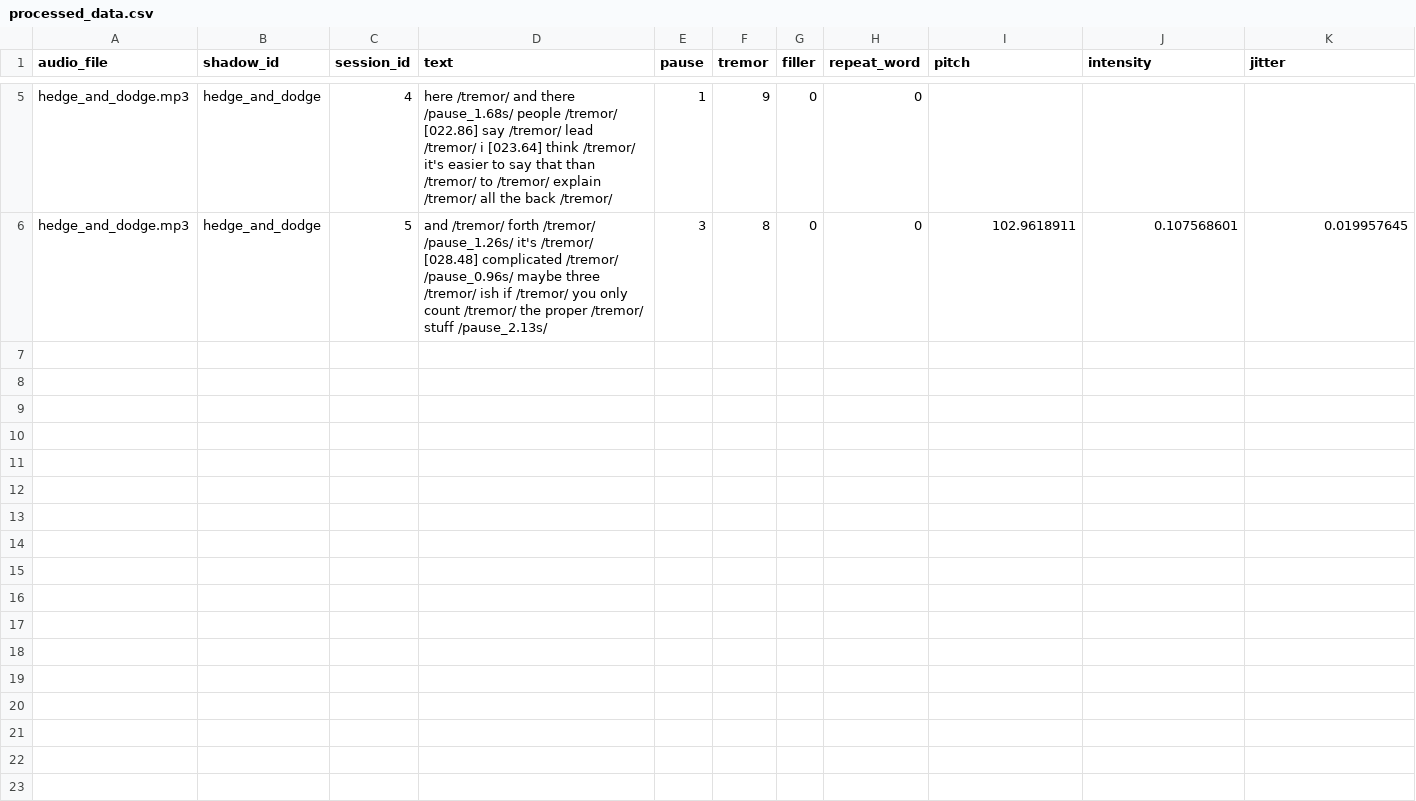
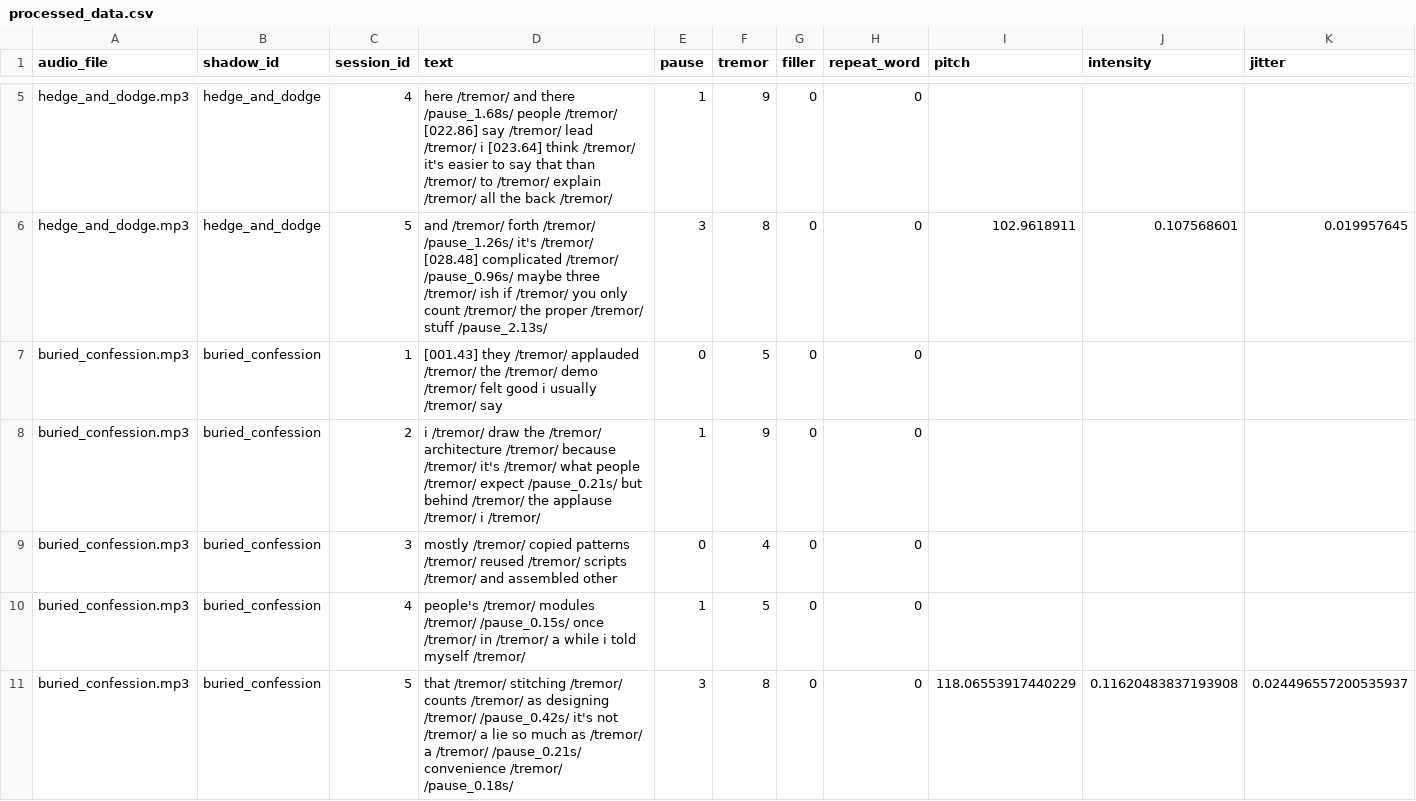
Before and after one commit to Pratyushanand26/SignalSense, a CSV file: voice-annotator/data/processed_data.csv, drawn as a sheet; only a part is shown, gaps mark what is left out; the diff covers the shown part only; the diff names each change by its address in the sheet, - before the commit and + after, or states it on an @@ line.

```diff
--- a/voice-annotator/data/processed_data.csv
+++ b/voice-annotator/data/processed_data.csv
+row 7: buried_confession.mp3 | buried_confession | 1 | [001.43] they /tremor/ applauded /tremor/ the /tremor/ demo /tremor/ felt good i usually /tremor/ say | 0 | 5 | 0 | 0
+row 8: buried_confession.mp3 | buried_confession | 2 | i /tremor/ draw the /tremor/ architecture /tremor/ because /tremor/ it's /tremor/ what people /tremor/ expect /pause_0.21s/ but behind /tremor/ the applause /tremor/ i /tremor/ | 1 | 9 | 0 | 0
+row 9: buried_confession.mp3 | buried_confession | 3 | mostly /tremor/ copied patterns /tremor/ reused /tremor/ scripts /tremor/ and assembled other | 0 | 4 | 0 | 0
+row 10: buried_confession.mp3 | buried_confession | 4 | people's /tremor/ modules /tremor/ /pause_0.15s/ once /tremor/ in /tremor/ a while i told myself /tremor/ | 1 | 5 | 0 | 0
+row 11: buried_confession.mp3 | buried_confession | 5 | that /tremor/ stitching /tremor/ counts /tremor/ as designing /tremor/ /pause_0.42s/ it's not /tremor/ a lie so much as /tremor/ a /tremor/ /pause_0.21s/ convenience /tremor/ /pause_0.18s/ | 3 | 8 | 0 | 0 | 118.06553917440229 | 0.11620483837193908 | 0.024496557200535937
```
Also changed, not shown: 15 added rows elsewhere in this file, 37 other files.
